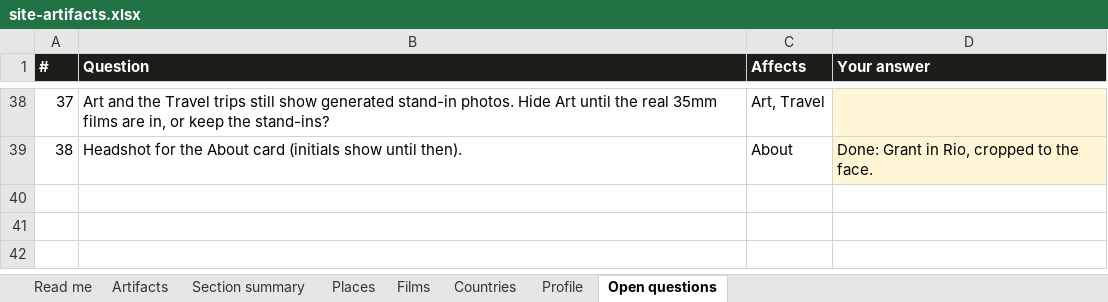
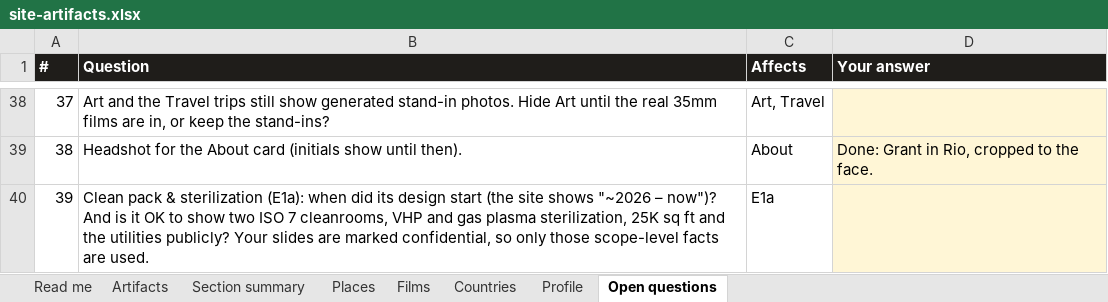
Before and after one commit to gsacco15/grantsacco, an Excel workbook: planning/site-artifacts.xlsx, sheet Open questions, drawn as a sheet; only a part is shown, gaps mark what is left out; values as stored, in another font and other column widths than the file's, no borders; the diff names each change by its address in the sheet, - before the commit and + after, or states it on an @@ line.

```diff
--- a/planning/site-artifacts.xlsx (sheet Open questions)
+++ b/planning/site-artifacts.xlsx (sheet Open questions)
+row 40: 39 | Clean pack & sterilization (E1a): when did its design start (the site shows "~2026 – now")? And is it OK to show two ISO 7 cleanrooms, VHP and gas plasma sterilization, 25K sq ft and the utilities publicly? Your slides are marked confidential, so only those scope-level facts are used. | E1a
```
Also changed, not shown: sheet Artifacts, sheet Section summary, 3 other files.
